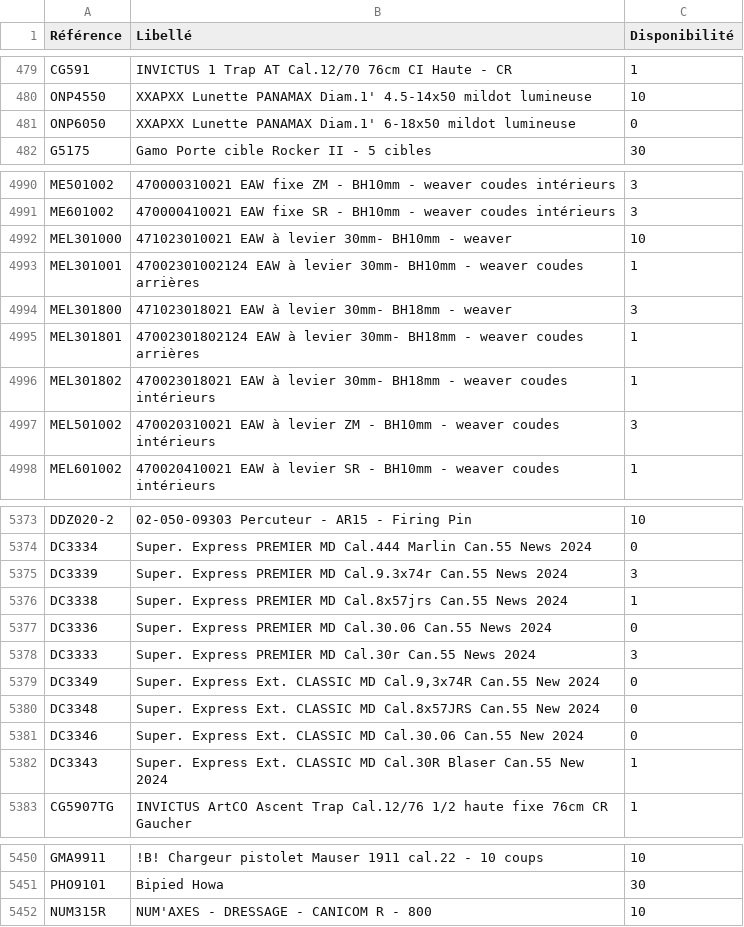
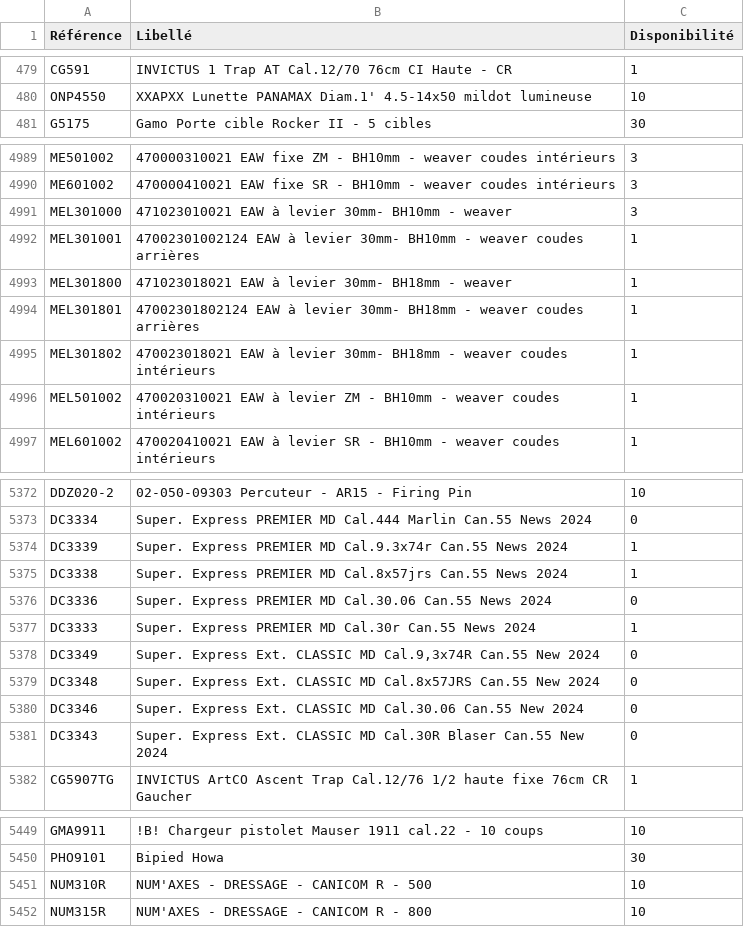
Before and after one commit to Jonathan-djimbi/arsenal-pro, a CSV file: suppliers/simacStockProduits.csv, drawn as a sheet; only a part is shown, gaps mark what is left out; the diff covers the shown part only.

```diff
--- a/suppliers/simacStockProduits.csv
+++ b/suppliers/simacStockProduits.csv
@@ -480,3 +480,2 @@ CG591;"INVICTUS 1 Trap AT Cal.12/70 76cm CI Haute - CR";1
 ONP4550;"XXAPXX Lunette PANAMAX Diam.1' 4.5-14x50  mildot lumineuse";10
-ONP6050;"XXAPXX Lunette PANAMAX Diam.1' 6-18x50  mildot lumineuse";0
 G5175;"Gamo Porte cible Rocker II  -  5 cibles ";30
@@ -4991,8 +4990,8 @@ ME501002;"470000310021 EAW fixe ZM - BH10mm - weaver coudes intérieurs";3
 ME601002;"470000410021 EAW fixe SR - BH10mm - weaver coudes intérieurs";3
-MEL301000;"471023010021 EAW à levier 30mm- BH10mm - weaver ";10
+MEL301000;"471023010021 EAW à levier 30mm- BH10mm - weaver ";3
 MEL301001;"47002301002124 EAW à levier 30mm- BH10mm - weaver coudes arrières";1
-MEL301800;"471023018021 EAW à levier 30mm- BH18mm - weaver ";3
+MEL301800;"471023018021 EAW à levier 30mm- BH18mm - weaver ";1
 MEL301801;"47002301802124 EAW à levier 30mm- BH18mm - weaver coudes arrières";1
 MEL301802;"470023018021 EAW à levier 30mm- BH18mm - weaver coudes intérieurs";1
-MEL501002;"470020310021 EAW à levier ZM - BH10mm - weaver coudes intérieurs";3
+MEL501002;"470020310021 EAW à levier ZM - BH10mm - weaver coudes intérieurs";1
 MEL601002;"470020410021 EAW à levier SR - BH10mm - weaver coudes intérieurs";1
@@ -5374,6 +5373,6 @@ DDZ020-2;"02-050-09303 Percuteur -  AR15 -  Firing Pin";10
 DC3334;"Super. Express PREMIER MD Cal.444 Marlin Can.55 News 2024";0
-DC3339;"Super. Express PREMIER MD Cal.9.3x74r Can.55 News 2024";3
+DC3339;"Super. Express PREMIER MD Cal.9.3x74r Can.55 News 2024";1
 DC3338;"Super. Express PREMIER MD Cal.8x57jrs Can.55 News 2024";1
 DC3336;"Super. Express PREMIER MD Cal.30.06 Can.55 News 2024";0
-DC3333;"Super. Express PREMIER MD Cal.30r Can.55 News 2024";3
+DC3333;"Super. Express PREMIER MD Cal.30r Can.55 News 2024";1
 DC3349;"Super. Express Ext. CLASSIC MD Cal.9,3x74R Can.55 New 2024";0
@@ -5381,3 +5380,3 @@ DC3348;"Super. Express Ext. CLASSIC MD Cal.8x57JRS Can.55 New 2024";0
 DC3346;"Super. Express Ext. CLASSIC MD Cal.30.06 Can.55 New 2024";0
-DC3343;"Super. Express Ext. CLASSIC MD Cal.30R Blaser Can.55 New 2024";1
+DC3343;"Super. Express Ext. CLASSIC MD Cal.30R Blaser Can.55 New 2024";0
 CG5907TG;"INVICTUS ArtCO Ascent Trap Cal.12/76 1/2 haute fixe 76cm CR Gaucher";1
@@ -5451,2 +5450,3 @@ GMA9911;"!B! Chargeur pistolet Mauser 1911 cal.22 - 10 coups";10
 PHO9101;"Bipied Howa";30
+NUM310R;"NUM'AXES - DRESSAGE - CANICOM R - 500";10
 NUM315R;"NUM'AXES - DRESSAGE - CANICOM R - 800";10
```
Also changed, not shown: 61 edited cells elsewhere in this file, suppliers/europarmStockProduits.csv, 5 other files.
